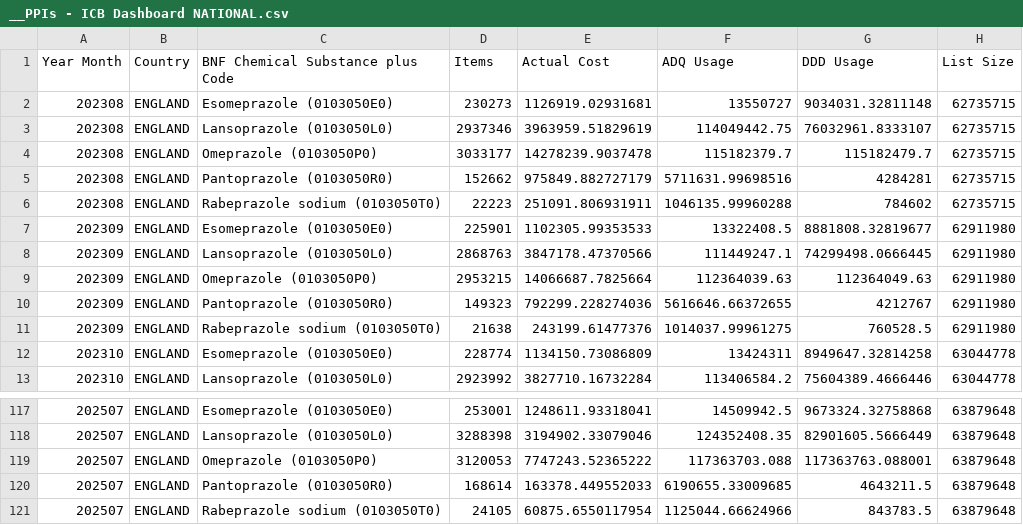
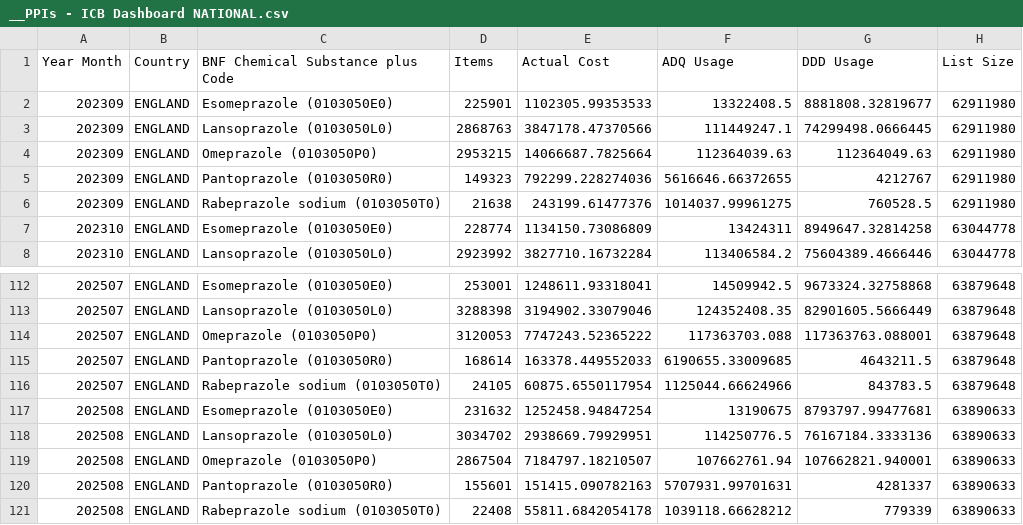
Before and after one commit to a-d-brown/dashboards-icb, a CSV file: __PPIs - ICB Dashboard NATIONAL.csv, drawn as a sheet; only a part is shown, gaps mark what is left out.

```diff
--- a/__PPIs - ICB Dashboard NATIONAL.csv
+++ b/__PPIs - ICB Dashboard NATIONAL.csv
@@ -1,7 +1,2 @@
 Year Month,Country,BNF Chemical Substance plus Code,Items,Actual Cost,ADQ Usage,DDD Usage,List Size
-202308,ENGLAND,Esomeprazole (0103050E0),230273,1126919.02931681,13550727,9034031.32811148,62735715
-202308,ENGLAND,Lansoprazole (0103050L0),2937346,3963959.51829619,114049442.75,76032961.8333107,62735715
-202308,ENGLAND,Omeprazole (0103050P0),3033177,14278239.9037478,115182379.7,115182479.7,62735715
-202308,ENGLAND,Pantoprazole (0103050R0),152662,975849.882727179,5711631.99698516,4284281,62735715
-202308,ENGLAND,Rabeprazole sodium (0103050T0),22223,251091.806931911,1046135.99960288,784602,62735715
 202309,ENGLAND,Esomeprazole (0103050E0),225901,1102305.99353533,13322408.5,8881808.32819677,62911980
@@ -121 +116,6 @@
 202507,ENGLAND,Rabeprazole sodium (0103050T0),24105,60875.6550117954,1125044.66624966,843783.5,63879648
+202508,ENGLAND,Esomeprazole (0103050E0),231632,1252458.94847254,13190675,8793797.99477681,63890633
+202508,ENGLAND,Lansoprazole (0103050L0),3034702,2938669.79929951,114250776.5,76167184.3333136,63890633
+202508,ENGLAND,Omeprazole (0103050P0),2867504,7184797.18210507,107662761.94,107662821.940001,63890633
+202508,ENGLAND,Pantoprazole (0103050R0),155601,151415.090782163,5707931.99701631,4281337,63890633
+202508,ENGLAND,Rabeprazole sodium (0103050T0),22408,55811.6842054178,1039118.66628212,779339,63890633
```
Also changed, not shown: __Antibacterials - ICB Dashboard NATIONAL.csv, __Bath & Shower Emollients - ICB Dashboard NATIONAL.csv, 12 other files.
